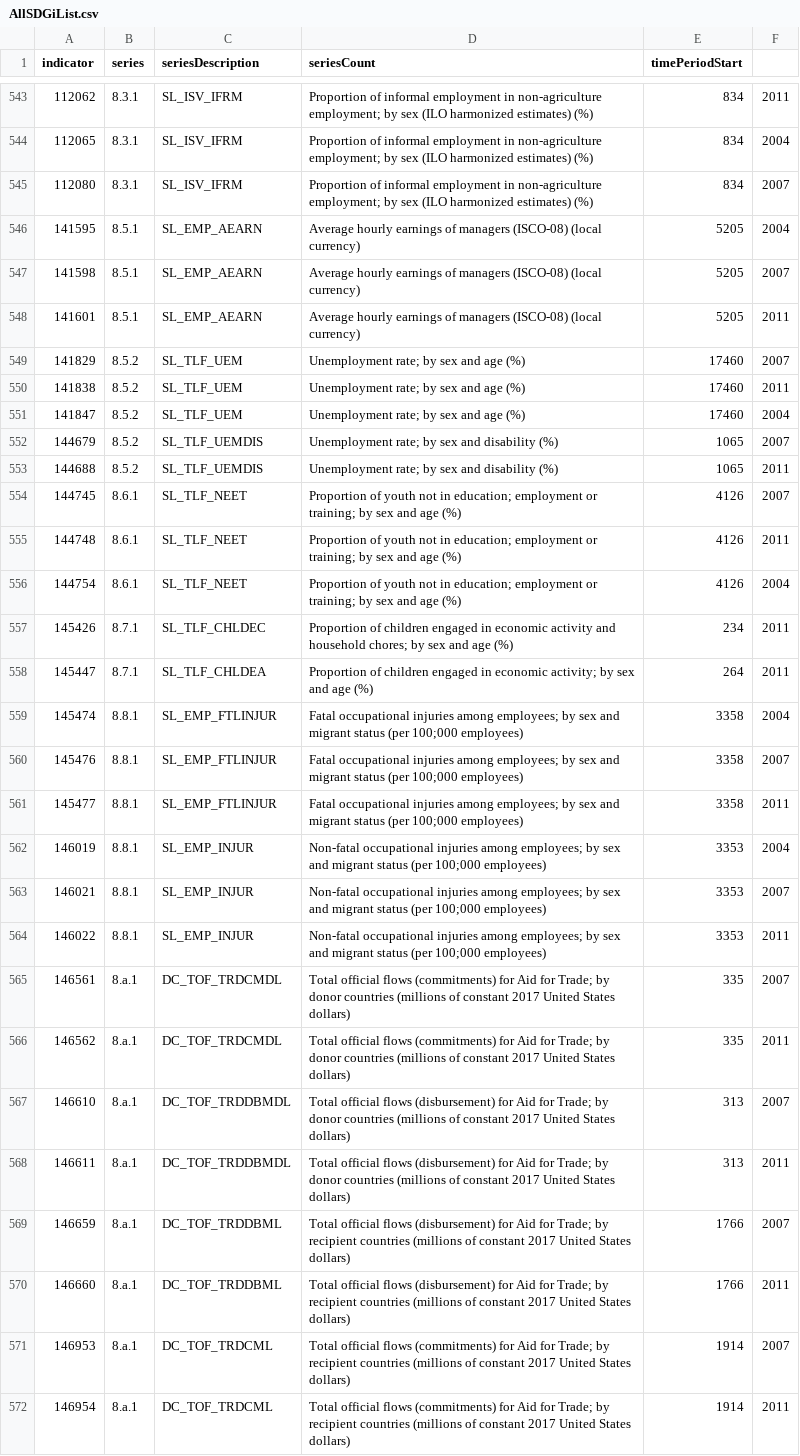
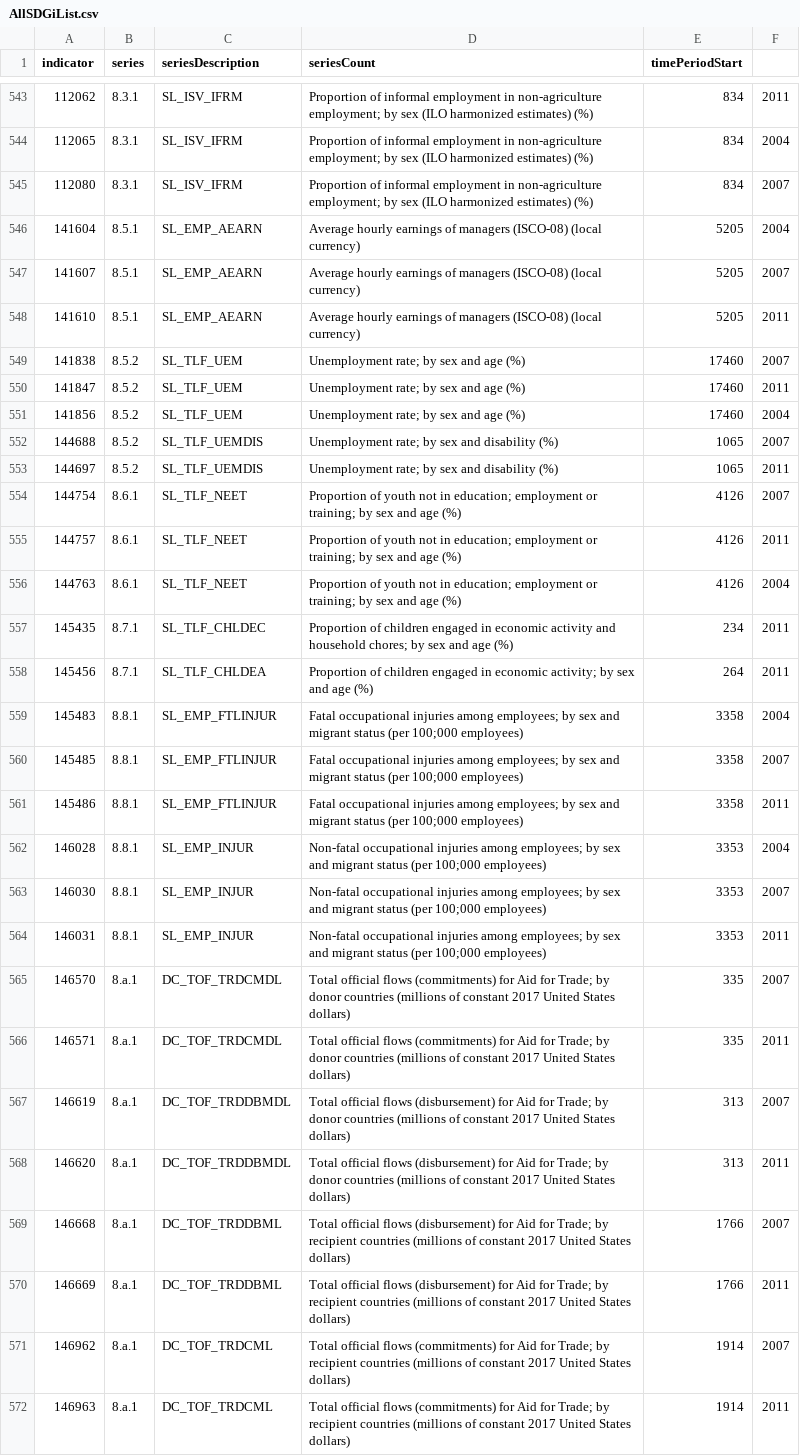
Before and after one commit to EliLazarus/EFCLUM, a CSV file: GFN_Data_Visualization/ScatterVisuals/AllSDGiList.csv, drawn as a sheet; only a part is shown, gaps mark what is left out; removed rows and columns are numbered as before the commit, all else as after; the diff covers the shown part only; the diff names each change by its address in the sheet, - before the commit and + after, or states it on an @@ line.

```diff
--- a/GFN_Data_Visualization/ScatterVisuals/AllSDGiList.csv
+++ b/GFN_Data_Visualization/ScatterVisuals/AllSDGiList.csv
-A546 (indicator): 141595
+A546 (indicator): 141604
-A547 (indicator): 141598
+A547 (indicator): 141607
-A548 (indicator): 141601
+A548 (indicator): 141610
-row 549: 141829 | 8.5.2 | SL_TLF_UEM | Unemployment rate; by sex and age (%) | 17460 | 2007
-F549: 2011
+F549: 2007
-F550: 2004
+F550: 2011
-row 552: 144679 | 8.5.2 | SL_TLF_UEMDIS | Unemployment rate; by sex and disability (%) | 1065 | 2007
+row 551: 141856 | 8.5.2 | SL_TLF_UEM | Unemployment rate; by sex and age (%) | 17460 | 2004
-F552: 2011
+F552: 2007
+row 553: 144697 | 8.5.2 | SL_TLF_UEMDIS | Unemployment rate; by sex and disability (%) | 1065 | 2011
-A554 (indicator): 144745
+A554 (indicator): 144754
-A555 (indicator): 144748
+A555 (indicator): 144757
-A556 (indicator): 144754
+A556 (indicator): 144763
-A557 (indicator): 145426
+A557 (indicator): 145435
-A558 (indicator): 145447
+A558 (indicator): 145456
-A559 (indicator): 145474
+A559 (indicator): 145483
-A560 (indicator): 145476
+A560 (indicator): 145485
-A561 (indicator): 145477
+A561 (indicator): 145486
-A562 (indicator): 146019
+A562 (indicator): 146028
-A563 (indicator): 146021
+A563 (indicator): 146030
-A564 (indicator): 146022
+A564 (indicator): 146031
-A565 (indicator): 146561
+A565 (indicator): 146570
-A566 (indicator): 146562
+A566 (indicator): 146571
-A567 (indicator): 146610
+A567 (indicator): 146619
-A568 (indicator): 146611
+A568 (indicator): 146620
-A569 (indicator): 146659
+A569 (indicator): 146668
-A570 (indicator): 146660
+A570 (indicator): 146669
-A571 (indicator): 146953
+A571 (indicator): 146962
-A572 (indicator): 146954
+A572 (indicator): 146963
```
Also changed, not shown: 38 edited cells elsewhere in this file, GFN_Data_Visualization/ScatterVisuals/IndicatorsDLed.csv, GFN_Data_Visualization/ScatterVisuals/IndicesDataSDG.csv, 22 other files.
